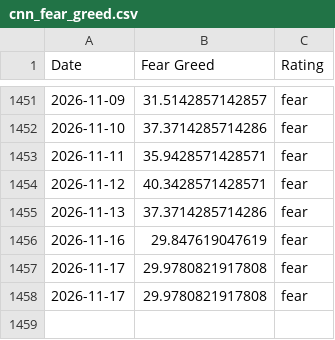
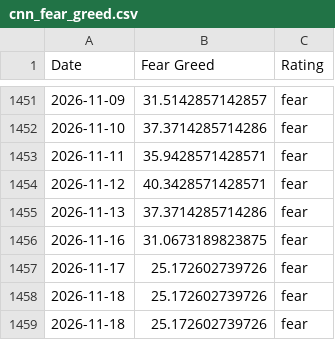
Before and after one commit to darrencjh8/fear-greed-data, a CSV file: datasets/cnn_fear_greed.csv, drawn as a sheet; only a part is shown, gaps mark what is left out.

```diff
--- a/datasets/cnn_fear_greed.csv
+++ b/datasets/cnn_fear_greed.csv
@@ -1455,4 +1455,5 @@ Date,Fear Greed,Rating
 2026-11-13,37.3714285714286,fear
-2026-11-16,29.847619047619,fear
-2026-11-17,29.9780821917808,fear
-2026-11-17,29.9780821917808,fear
+2026-11-16,31.0673189823875,fear
+2026-11-17,25.172602739726,fear
+2026-11-18,25.172602739726,fear
+2026-11-18,25.172602739726,fear
```
Also changed, not shown: fear-greed.csv, 1 other file.
